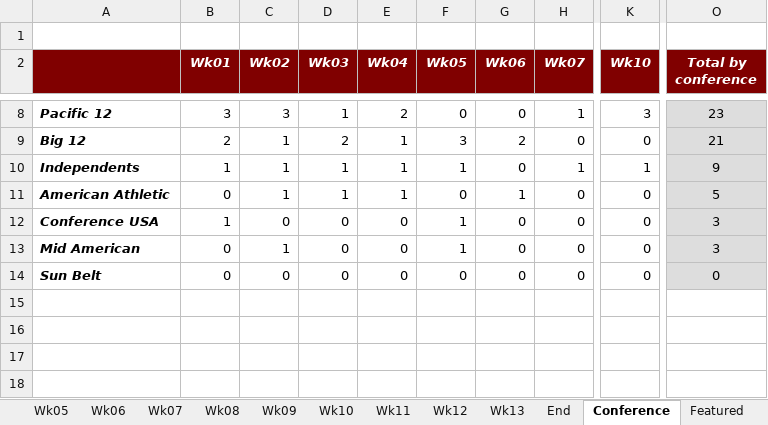
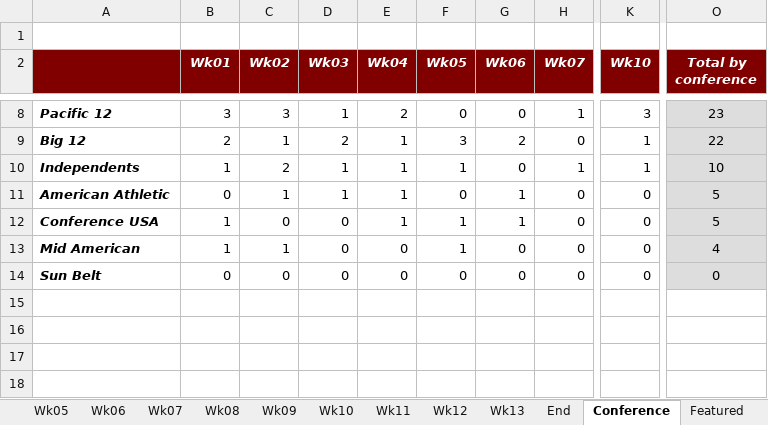
Before and after one commit to blreams/collegefootballpick10, an Excel workbook: excel_history/data/pool_1999_standings.xlsm, sheet Conference, drawn as a sheet; only a part is shown, gaps mark what is left out; values as stored, in another font and other column widths than the file's, no borders; charts and pictures not drawn; the diff covers the shown part only; the diff names each change by its address in the sheet, - before the commit and + after, or states it on an @@ line.

Commit message:
Finished vetting team names in excel history sheets

```diff
--- a/excel_history/data/pool_1999_standings.xlsm (sheet Conference)
+++ b/excel_history/data/pool_1999_standings.xlsm (sheet Conference)
-K9 (Wk10): 0
+K9 (Wk10): 1
-O9 (Total by conference): 21
+O9 (Total by conference): 22
-C10 (Wk02): 1
+C10 (Wk02): 2
-O10 (Total by conference): 9
+O10 (Total by conference): 10
-E12 (Wk04): 0
+E12 (Wk04): 1
-G12 (Wk06): 0
+G12 (Wk06): 1
-O12 (Total by conference): 3
+O12 (Total by conference): 5
-B13 (Wk01): 0
+B13 (Wk01): 1
-O13 (Total by conference): 3
+O13 (Total by conference): 4
```
Also changed, not shown: 1 added row, 1 removed row and 41 edited cells elsewhere in this sheet, sheet Featured, sheet Wk10, sheet Wk04, sheet Wk06, sheet Wk02, sheet Wk12, 2 more sheets, charts or pictures, 8 other files.
